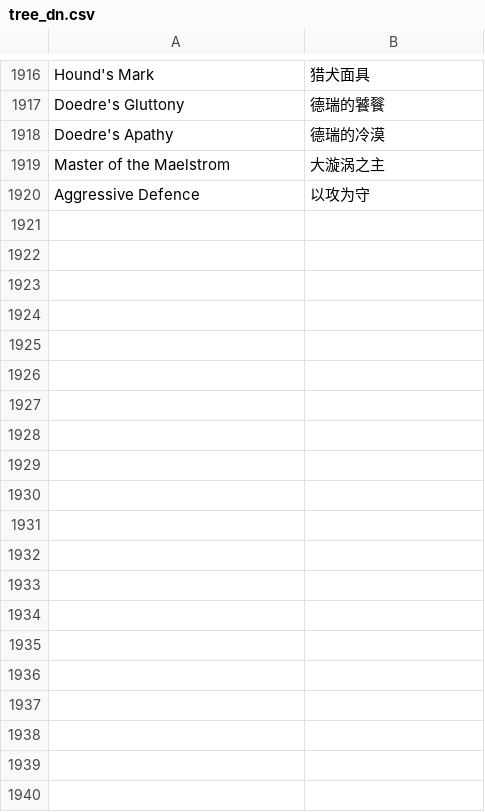
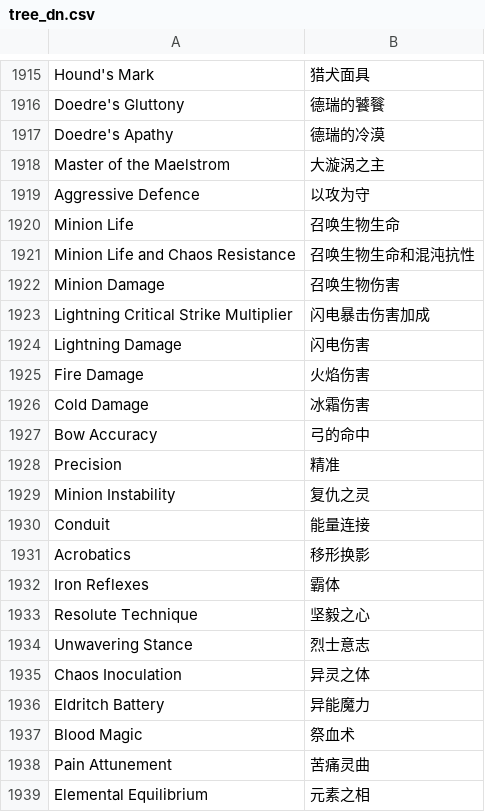
Before and after one commit to luensys/PoeCharm, a CSV file: PoeCharm/Pob/translate_cn/tree_dn.csv, drawn as a sheet; only a part is shown, gaps mark what is left out; the diff covers the shown part only; the diff names each change by its address in the sheet, - before the commit and + after, or states it on an @@ line.

```diff
--- a/PoeCharm/Pob/translate_cn/tree_dn.csv
+++ b/PoeCharm/Pob/translate_cn/tree_dn.csv
+row 1920: Minion Life | 召唤生物生命
+row 1921: Minion Life and Chaos Resistance | 召唤生物生命和混沌抗性
+row 1922: Minion Damage | 召唤生物伤害
+row 1923: Lightning Critical Strike Multiplier | 闪电暴击伤害加成
+row 1924: Lightning Damage | 闪电伤害
+row 1925: Fire Damage | 火焰伤害
+row 1926: Cold Damage | 冰霜伤害
+row 1927: Bow Accuracy | 弓的命中
+row 1928: Precision | 精准
+row 1929: Minion Instability | 复仇之灵
+row 1930: Conduit | 能量连接
+row 1931: Acrobatics | 移形换影
+row 1932: Iron Reflexes | 霸体
+row 1933: Resolute Technique | 坚毅之心
+row 1934: Unwavering Stance | 烈士意志
+row 1935: Chaos Inoculation | 异灵之体
+row 1936: Eldritch Battery | 异能魔力
+row 1937: Blood Magic | 祭血术
+row 1938: Pain Attunement | 苦痛灵曲
+row 1939: Elemental Equilibrium | 元素之相
```
Also changed, not shown: 72 added rows, 1 removed row and 13 edited cells elsewhere in this file, PoeCharm/Pob/translate_cn/Items_Gems.txt.csv, PoeCharm/Pob/translate_cn/Items_Jewels.txt.csv, 52 other files.
